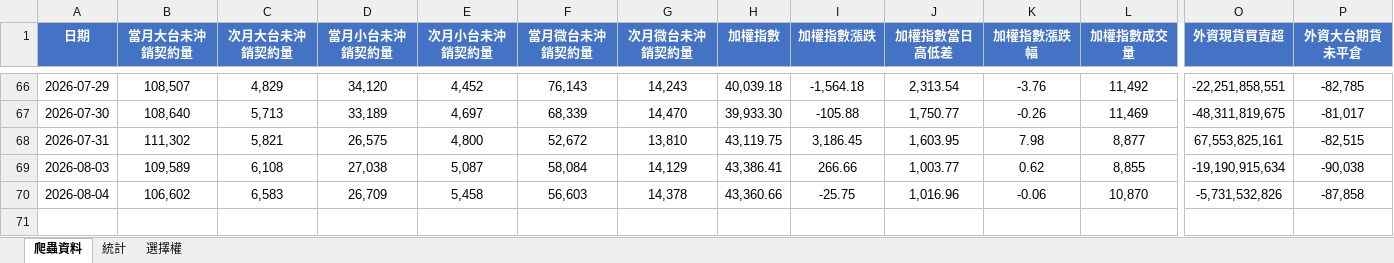
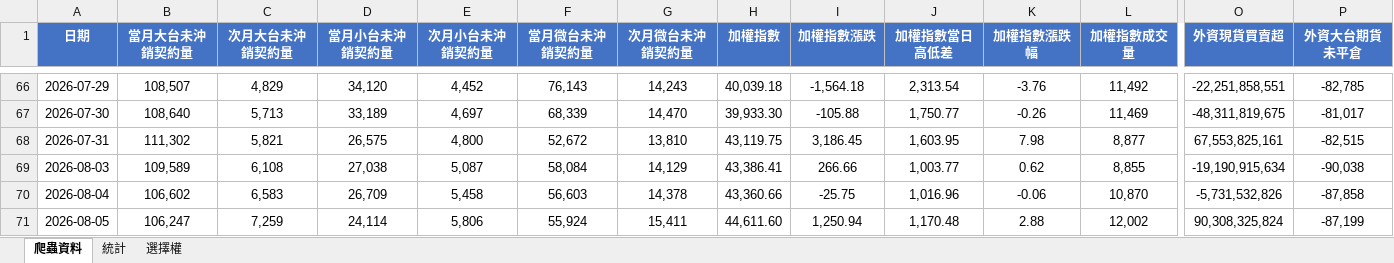
Before and after one commit to Andrew810523/taifex-data, an Excel workbook: 籌碼資料.xlsx, sheet 爬蟲資料, drawn as a sheet; only a part is shown, gaps mark what is left out; values as stored, in another font and other column widths than the file's, no borders; rows hold the shown columns only; the diff names each change by its address in the sheet, - before the commit and + after, or states it on an @@ line.

```diff
--- a/籌碼資料.xlsx (sheet 爬蟲資料)
+++ b/籌碼資料.xlsx (sheet 爬蟲資料)
+row 71: 2026-08-05 | 106,247 | 7,259 | 24,114 | 5,806 | 55,924 | 15,411 | 44,611.60 | 1,250.94 | 1,170.48 | 2.88 | 12,002 | 90,308,325,824 | -87,199
```
Also changed, not shown: sheet 統計, sheet 選擇權, 4 other files.
